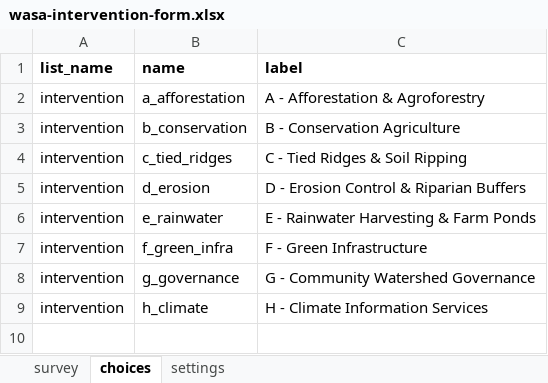
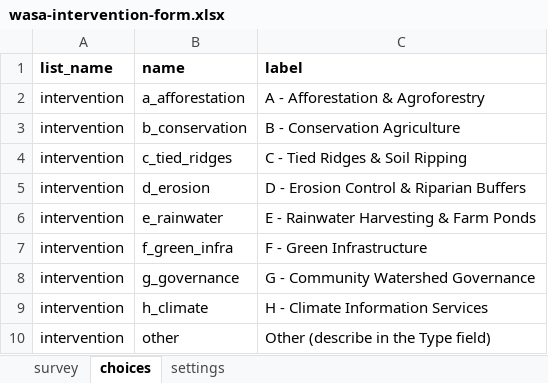
Before and after one commit to ZoloKiala/hydrological_cycle, an Excel workbook: wasa-intervention-form.xlsx, sheet choices, drawn as a sheet; values as stored, in another font and other column widths than the file's, no borders; the diff names each change by its address in the sheet, - before the commit and + after, or states it on an @@ line.

```diff
--- a/wasa-intervention-form.xlsx (sheet choices)
+++ b/wasa-intervention-form.xlsx (sheet choices)
+row 10: intervention | other | Other (describe in the Type field)
```
Also changed, not shown: sheet survey, sheet settings, 1 other file.
